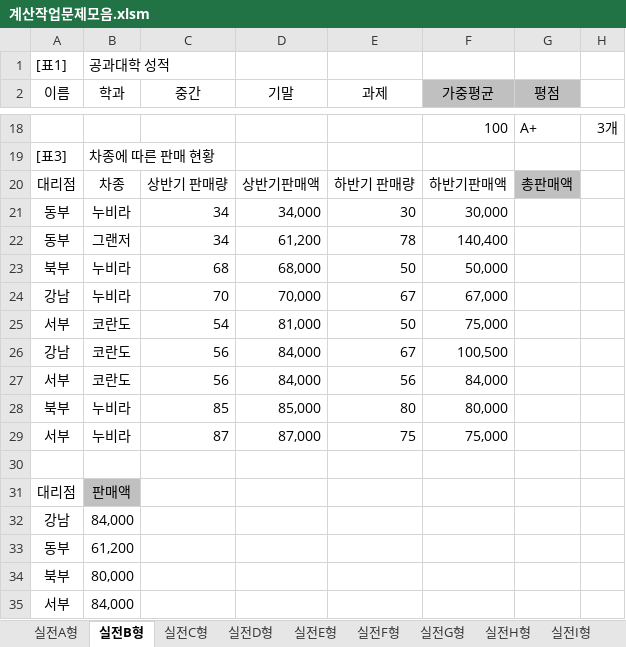
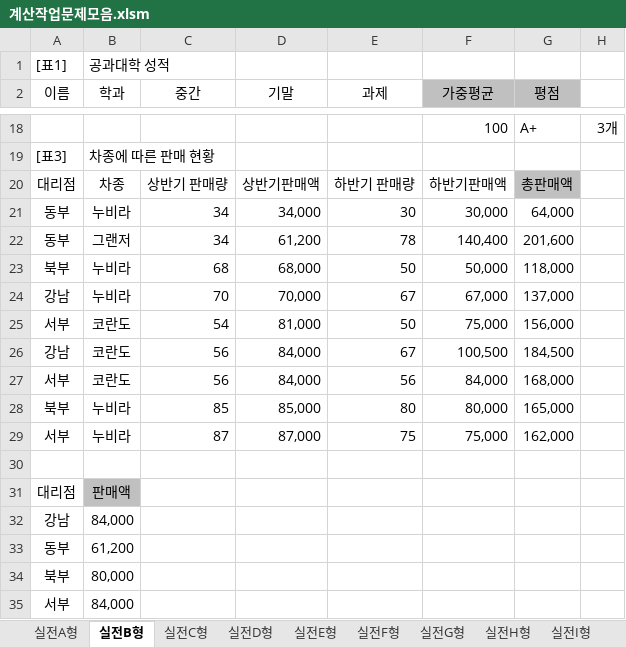
Before and after one commit to drhee0919/Rhee, an Excel workbook: 자격증 스터디/컴퓨터 활용능력/컴퓨터 활용능력 실기/실전예제/계산작업문제모음.xlsm, sheet 실전B형, drawn as a sheet; only a part is shown, gaps mark what is left out; values as stored, in another font and other column widths than the file's, no borders; the diff names each change by its address in the sheet, - before the commit and + after, or states it on an @@ line.

Commit message:
project update(2021-09-13)

```diff
--- a/자격증 스터디/컴퓨터 활용능력/컴퓨터 활용능력 실기/실전예제/계산작업문제모음.xlsm (sheet 실전B형)
+++ b/자격증 스터디/컴퓨터 활용능력/컴퓨터 활용능력 실기/실전예제/계산작업문제모음.xlsm (sheet 실전B형)
-G21 (평점): (empty)
+G21 (평점): 64,000
-G22 (평점): (empty)
+G22 (평점): 201,600
-G23 (평점): (empty)
+G23 (평점): 118,000
-G24 (평점): (empty)
+G24 (평점): 137,000
-G25 (평점): (empty)
+G25 (평점): 156,000
-G26 (평점): (empty)
+G26 (평점): 184,500
-G27 (평점): (empty)
+G27 (평점): 168,000
-G28 (평점): (empty)
+G28 (평점): 165,000
-G29 (평점): (empty)
+G29 (평점): 162,000
```
